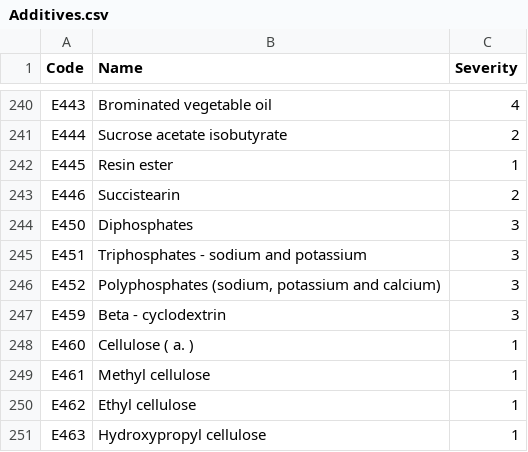
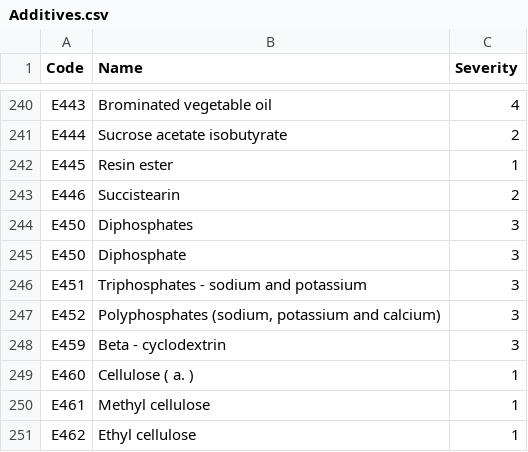
Before and after one commit to Vita2048/FoodAnalyzer, a CSV file: Additives.csv, drawn as a sheet; only a part is shown, gaps mark what is left out; the shorter side is filled out with more unchanged rows.

Commit message:
Add files via upload
Added E450 diphosphate

```diff
--- a/Additives.csv
+++ b/Additives.csv
@@ -244,2 +244,3 @@ E446,Succistearin,2
 E450,Diphosphates,3
+E450,Diphosphate,3
 E451,Triphosphates - sodium and potassium,3
```
